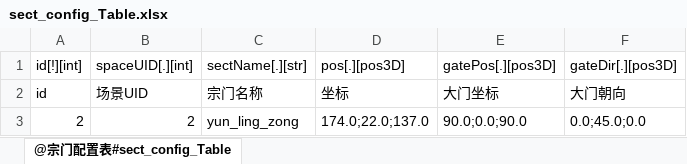
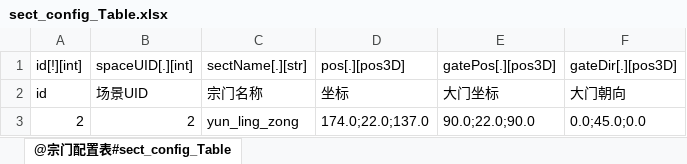
Before and after one commit to m969/wanfadalu_server, an Excel workbook: scripts/data/sect_config_Table.xlsx, sheet @宗门配置表#sect_config_Table, drawn as a sheet; values as stored, in another font and other column widths than the file's, no borders; the diff names each change by its address in the sheet, - before the commit and + after, or states it on an @@ line.

```diff
--- a/scripts/data/sect_config_Table.xlsx (sheet @宗门配置表#sect_config_Table)
+++ b/scripts/data/sect_config_Table.xlsx (sheet @宗门配置表#sect_config_Table)
-E3: 90.0;0.0;90.0
+E3: 90.0;22.0;90.0
```
Also changed, not shown: scripts/data/1_ExcelToData.xlsm, scripts/data/prop_config_Table.xlsx, 14 other files.
